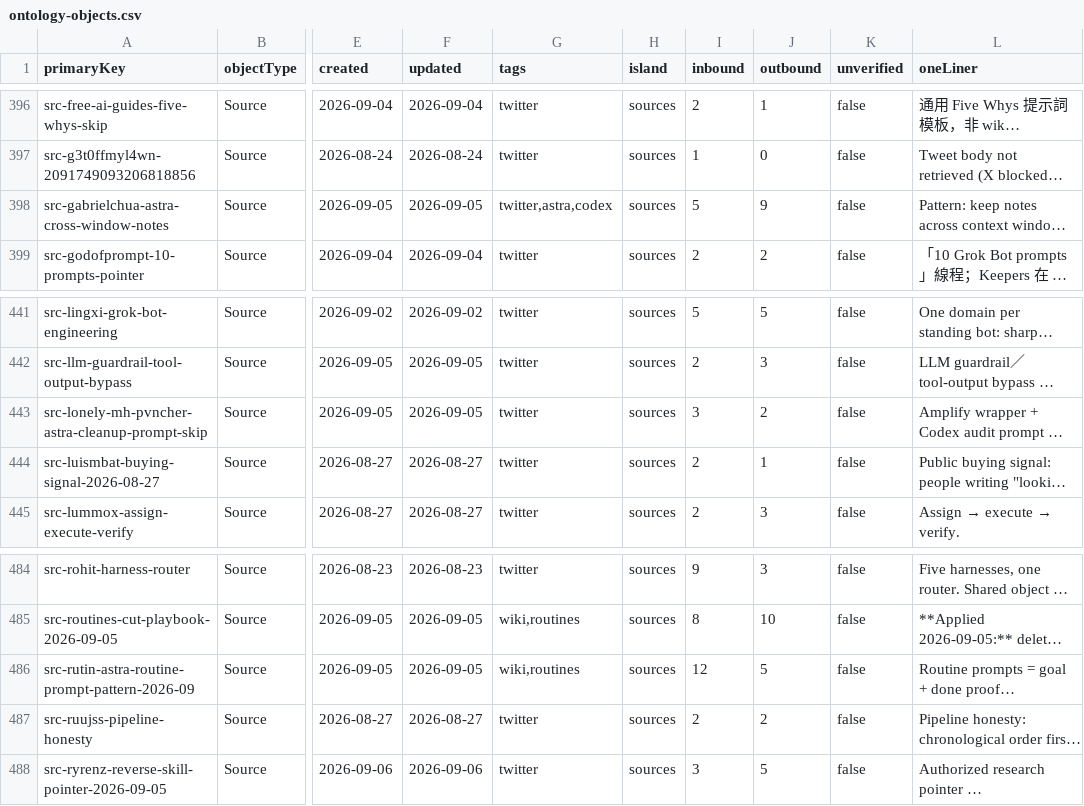
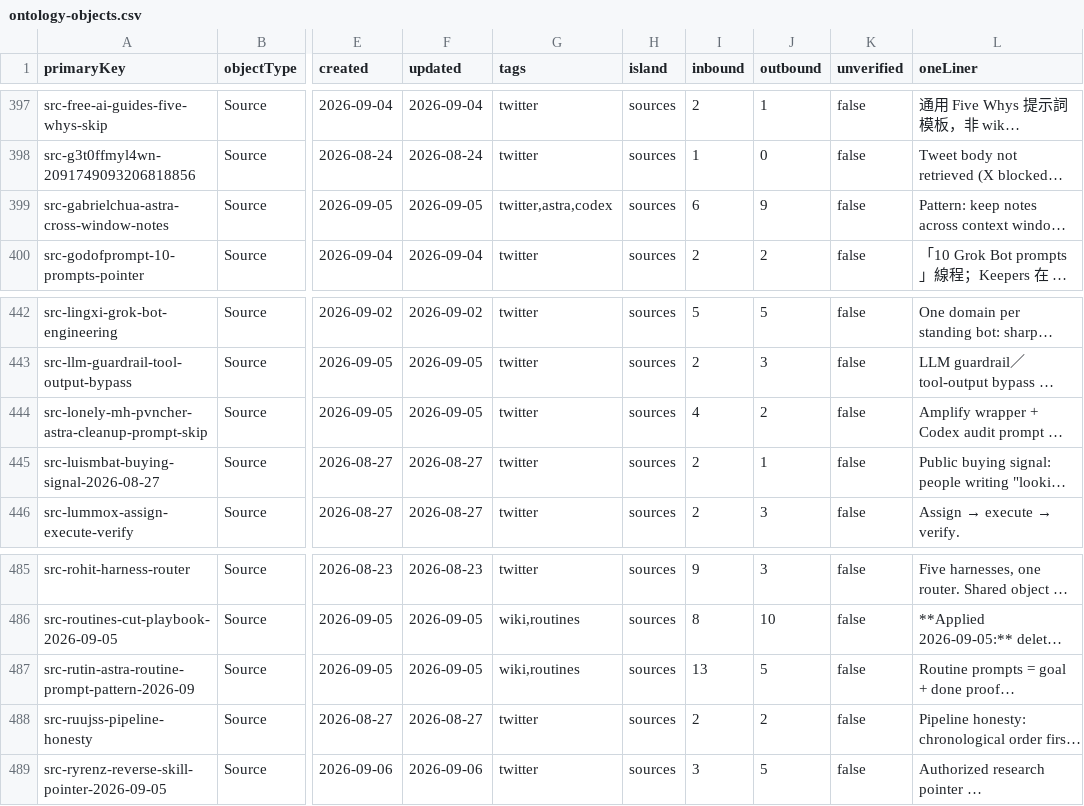
Before and after one commit to elan7192/second-brain, a CSV file: output/ontology-objects.csv, drawn as a sheet; only a part is shown, gaps mark what is left out; long unchanged cells end in …; addresses are those after the commit; the diff covers the shown part only; the diff names each change by its address in the sheet, - before the commit and + after, or states it on an @@ line.

```diff
--- a/output/ontology-objects.csv
+++ b/output/ontology-objects.csv
-I399 (inbound): 5
+I399 (inbound): 6
-I444 (inbound): 3
+I444 (inbound): 4
-I487 (inbound): 12
+I487 (inbound): 13
```
Also changed, not shown: 1 added row and 8 edited cells elsewhere in this file, wiki/claims.csv, 6 other files.
